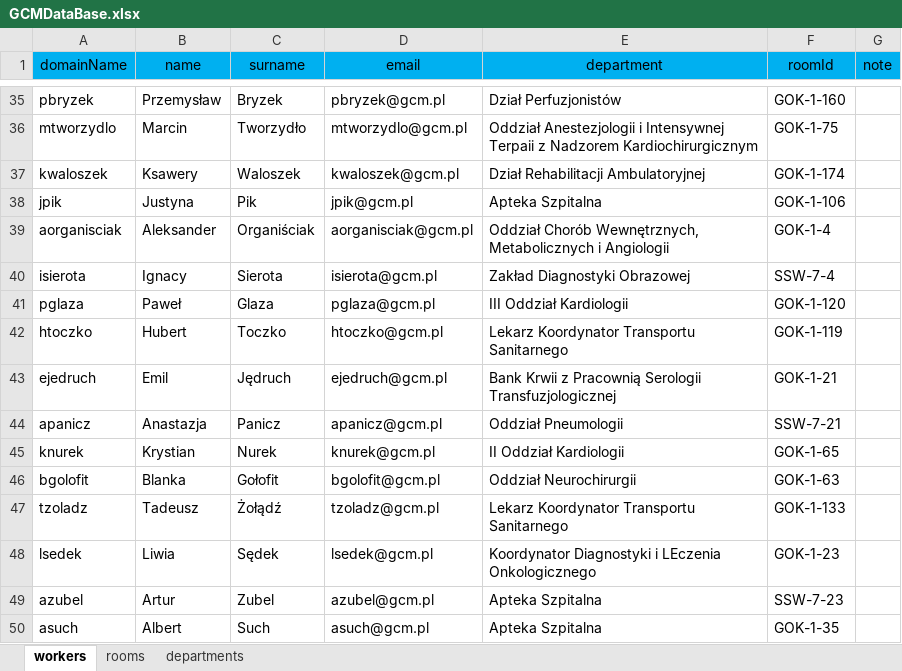
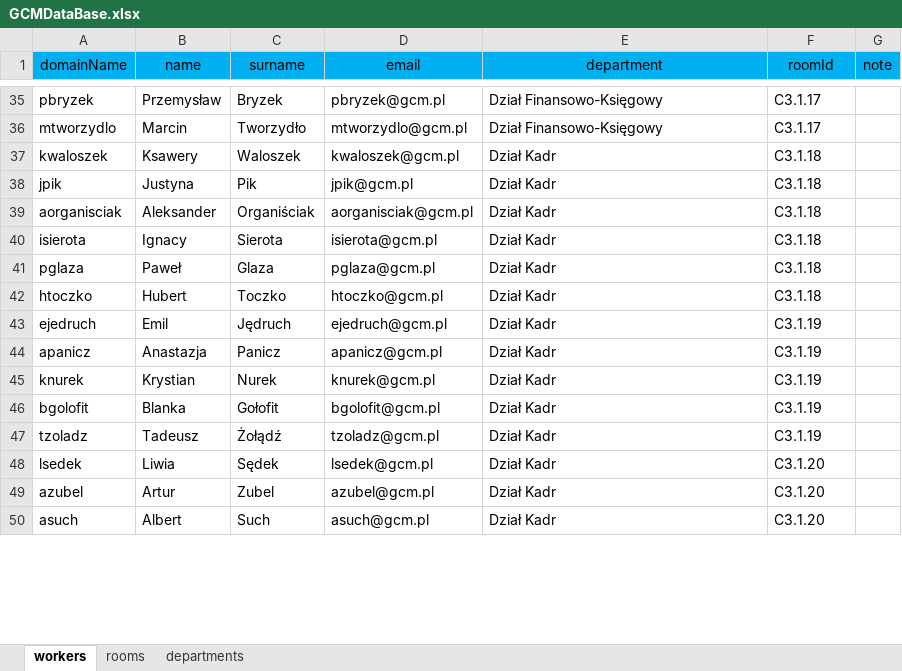
Before and after one commit to szymakowski/GCMHospitalRoomRecord, an Excel workbook: GCMDataBase.xlsx, sheet workers, drawn as a sheet; only a part is shown, gaps mark what is left out; values as stored, in another font and other column widths than the file's, no borders; the diff covers the shown part only; the diff names each change by its address in the sheet, - before the commit and + after, or states it on an @@ line.

Commit message:
added workers to the tooltip

```diff
--- a/GCMDataBase.xlsx (sheet workers)
+++ b/GCMDataBase.xlsx (sheet workers)
-E35 (department): Dział Perfuzjonistów
+E35 (department): Dział Finansowo-Księgowy
-F35 (roomId): GOK-1-160
+F35 (roomId): C3.1.17
-E36 (department): Oddział Anestezjologii i Intensywnej Terpaii z Nadzorem Kardiochirurgicznym
+E36 (department): Dział Finansowo-Księgowy
-F36 (roomId): GOK-1-75
+F36 (roomId): C3.1.17
-E37 (department): Dział Rehabilitacji Ambulatoryjnej
+E37 (department): Dział Kadr
-F37 (roomId): GOK-1-174
+F37 (roomId): C3.1.18
-E38 (department): Apteka Szpitalna
+E38 (department): Dział Kadr
-F38 (roomId): GOK-1-106
+F38 (roomId): C3.1.18
-E39 (department): Oddział Chorób Wewnętrznych, Metabolicznych i Angiologii
+E39 (department): Dział Kadr
-F39 (roomId): GOK-1-4
+F39 (roomId): C3.1.18
-E40 (department): Zakład Diagnostyki Obrazowej
+E40 (department): Dział Kadr
-F40 (roomId): SSW-7-4
+F40 (roomId): C3.1.18
-E41 (department): III Oddział Kardiologii
+E41 (department): Dział Kadr
-F41 (roomId): GOK-1-120
+F41 (roomId): C3.1.18
-E42 (department): Lekarz Koordynator Transportu Sanitarnego
+E42 (department): Dział Kadr
-F42 (roomId): GOK-1-119
+F42 (roomId): C3.1.18
-E43 (department): Bank Krwii z Pracownią Serologii Transfuzjologicznej
+E43 (department): Dział Kadr
-F43 (roomId): GOK-1-21
+F43 (roomId): C3.1.19
-E44 (department): Oddział Pneumologii
+E44 (department): Dział Kadr
-F44 (roomId): SSW-7-21
+F44 (roomId): C3.1.19
-E45 (department): II Oddział Kardiologii
+E45 (department): Dział Kadr
-F45 (roomId): GOK-1-65
+F45 (roomId): C3.1.19
-E46 (department): Oddział Neurochirurgii
+E46 (department): Dział Kadr
-F46 (roomId): GOK-1-63
+F46 (roomId): C3.1.19
-E47 (department): Lekarz Koordynator Transportu Sanitarnego
+E47 (department): Dział Kadr
-F47 (roomId): GOK-1-133
+F47 (roomId): C3.1.19
-E48 (department): Koordynator Diagnostyki i LEczenia Onkologicznego
+E48 (department): Dział Kadr
-F48 (roomId): GOK-1-23
+F48 (roomId): C3.1.20
-E49:E50 (department): Apteka Szpitalna
+E49:E50 (department): Dział Kadr
-F49 (roomId): SSW-7-23
+F49 (roomId): C3.1.20
-F50 (roomId): GOK-1-35
+F50 (roomId): C3.1.20
```
Also changed, not shown: 1082 edited cells elsewhere in this sheet, sheet rooms, 5 other files.
